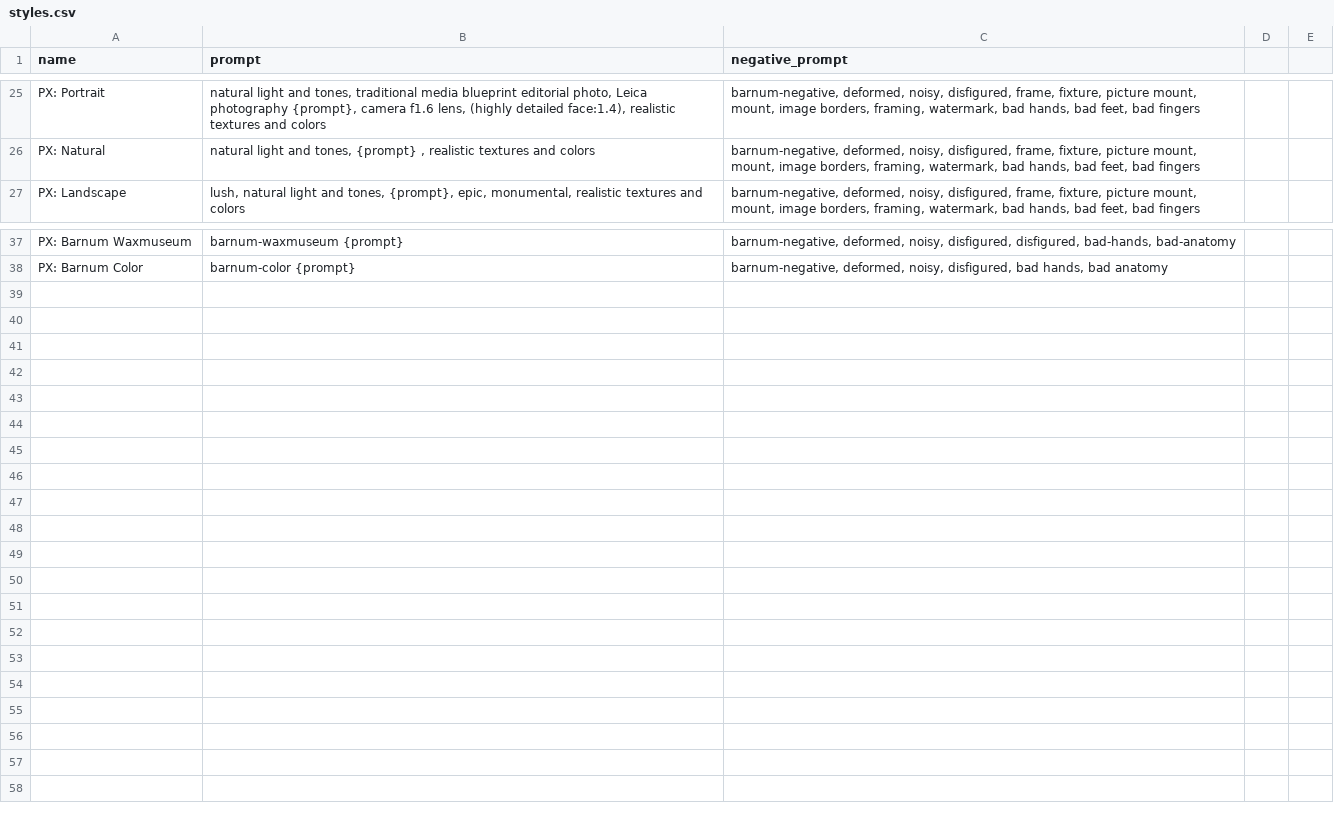
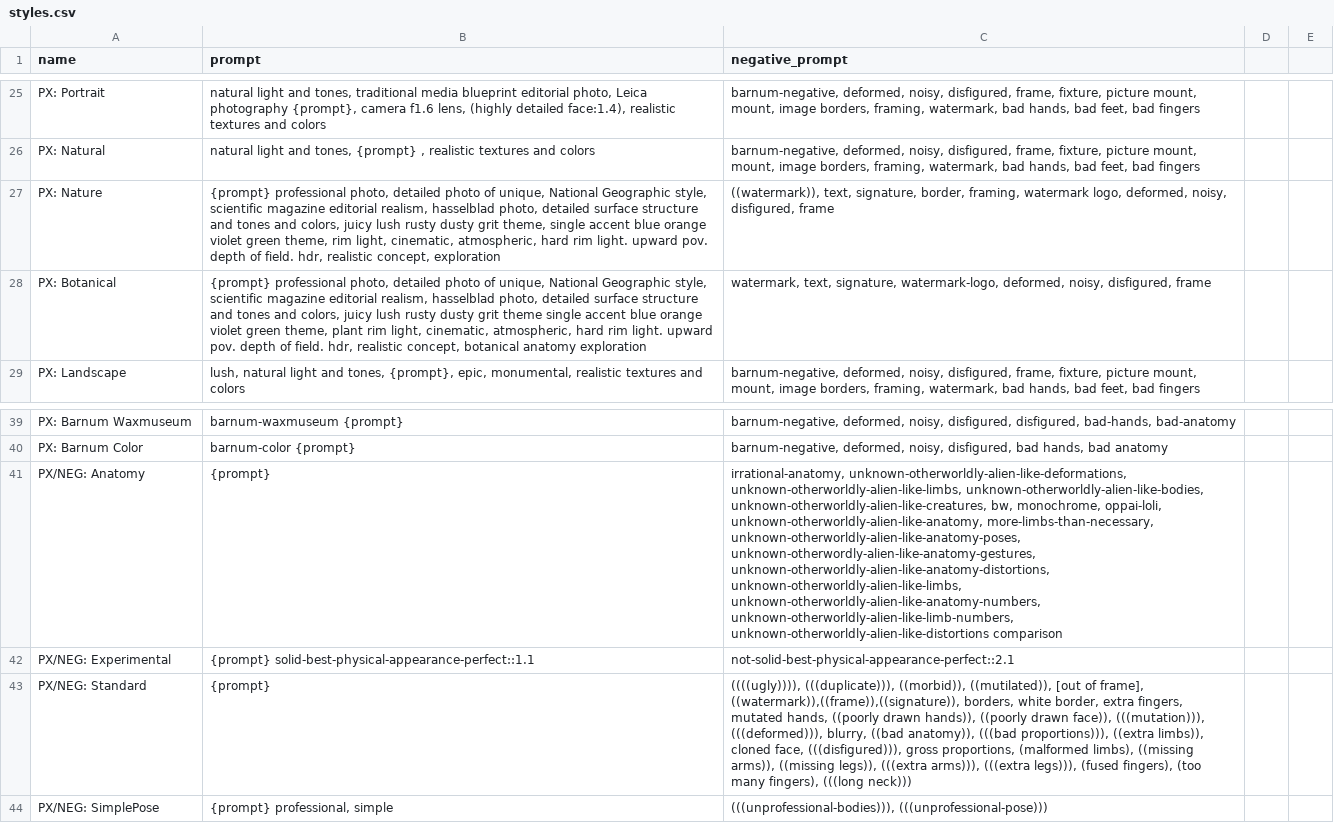
Before and after one commit to sandner-art/Photomatix, a CSV file: PX-Styles/styles.csv, drawn as a sheet; only a part is shown, gaps mark what is left out; the diff names each change by its address in the sheet, - before the commit and + after, or states it on an @@ line.

Commit message:
Extended experimental negatives and styles

```diff
--- a/PX-Styles/styles.csv
+++ b/PX-Styles/styles.csv
+row 27: PX: Nature | {prompt} professional photo, detailed photo of unique, National Geographic style, scientific magazine editorial realism, hasselblad photo, detailed surface structure and tones and colors, juicy lush rusty dusty grit theme, single accent blue orange violet green theme, rim light, cinematic, atmospheric, hard rim light. upward pov. depth of field. hdr, realistic concept, exploration | ((watermark)), text, signature, border, framing, watermark logo, deformed, noisy, disfigured, frame
+row 28: PX: Botanical | {prompt} professional photo, detailed photo of unique, National Geographic style, scientific magazine editorial realism, hasselblad photo, detailed surface structure and tones and colors, juicy lush rusty dusty grit theme single accent blue orange violet green theme, plant rim light, cinematic, atmospheric, hard rim light. upward pov. depth of field. hdr, realistic concept, botanical anatomy exploration | watermark, text, signature, watermark-logo, deformed, noisy, disfigured, frame
+row 41: PX/NEG: Anatomy | {prompt} | irrational-anatomy, unknown-otherworldly-alien-like-deformations, unknown-otherworldly-alien-like-limbs, unknown-otherworldly-alien-like-bodies, unknown-otherworldly-alien-like-creatures, bw, monochrome, oppai-loli, unknown-otherworldly-alien-like-anatomy, more-limbs-than-necessary, unknown-otherworldly-alien-like-anatomy-poses, unknown-otherwordly-alien-like-anatomy-gestures, unknown-otherworldly-alien-like-anatomy-distortions, unknown-otherworldly-alien-like-limbs, unknown-otherworldly-alien-like-anatomy-numbers, unknown-otherworldly-alien-like-limb-numbers, unknown-otherworldly-alien-like-distortions comparison
+row 42: PX/NEG: Experimental | {prompt} solid-best-physical-appearance-perfect::1.1 | not-solid-best-physical-appearance-perfect::2.1
+row 43: PX/NEG: Standard | {prompt} | ((((ugly)))), (((duplicate))), ((morbid)), ((mutilated)), [out of frame], ((watermark)),((frame)),((signature)), borders, white border, extra fingers, mutated hands, ((poorly drawn hands)), ((poorly drawn face)), (((mutation))), (((deformed))), blurry, ((bad anatomy)), (((bad proportions))), ((extra limbs)), cloned face, (((disfigured))), gross proportions, (malformed limbs), ((missing arms)), ((missing legs)), (((extra arms))), (((extra legs))), (fused fingers), (too many fingers), (((long neck)))
+row 44: PX/NEG: SimplePose | {prompt} professional, simple | (((unprofessional-bodies))), (((unprofessional-pose)))
```
